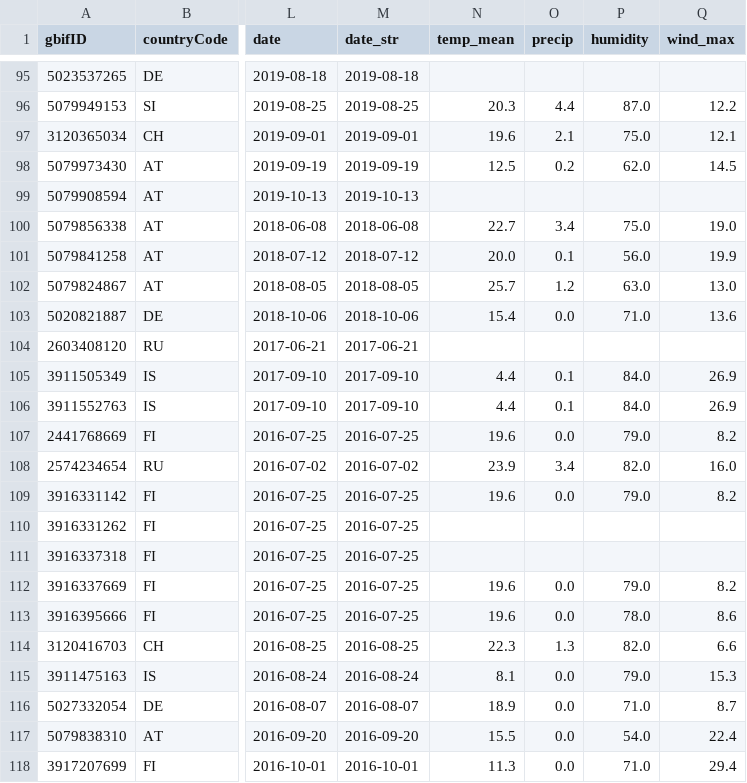
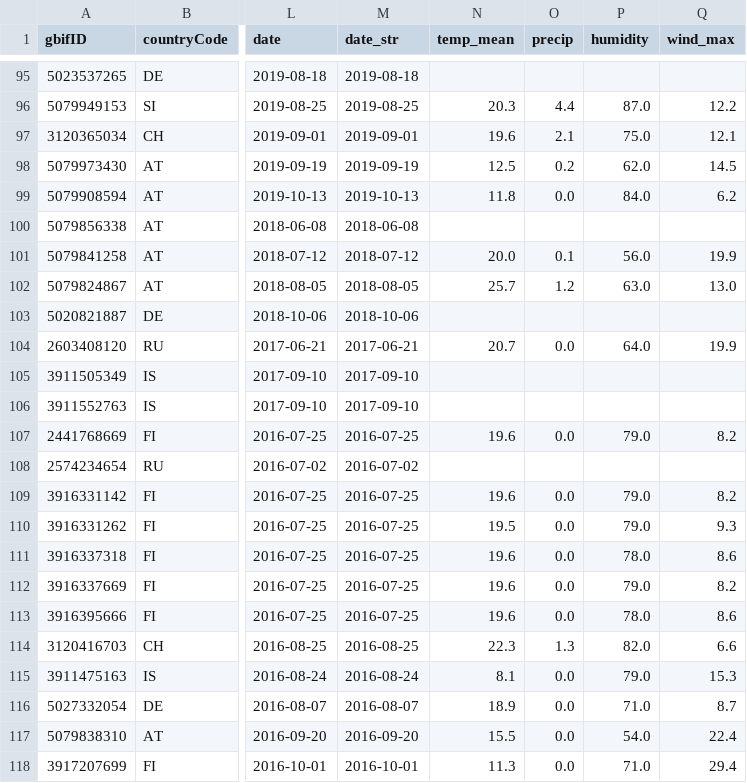
Before and after one commit to PappoIvanov/plasmopara-viticola, a CSV file: data/processed/gbif_with_weather.csv, drawn as a sheet; only a part is shown, gaps mark what is left out; the diff covers the shown part only; the diff names each change by its address in the sheet, - before the commit and + after, or states it on an @@ line.

```diff
--- a/data/processed/gbif_with_weather.csv
+++ b/data/processed/gbif_with_weather.csv
-N99 (temp_mean): (empty)
+N99 (temp_mean): 11.8
-O99 (precip): (empty)
+O99 (precip): 0.0
-P99 (humidity): (empty)
+P99 (humidity): 84.0
-Q99 (wind_max): (empty)
+Q99 (wind_max): 6.2
-N100 (temp_mean): 22.7
+N100 (temp_mean): (empty)
-O100 (precip): 3.4
+O100 (precip): (empty)
-P100 (humidity): 75.0
+P100 (humidity): (empty)
-Q100 (wind_max): 19.0
+Q100 (wind_max): (empty)
-N103 (temp_mean): 15.4
+N103 (temp_mean): (empty)
-O103 (precip): 0.0
+O103 (precip): (empty)
-P103 (humidity): 71.0
+P103 (humidity): (empty)
-Q103 (wind_max): 13.6
+Q103 (wind_max): (empty)
-N104 (temp_mean): (empty)
+N104 (temp_mean): 20.7
-O104 (precip): (empty)
+O104 (precip): 0.0
-P104 (humidity): (empty)
+P104 (humidity): 64.0
-Q104 (wind_max): (empty)
+Q104 (wind_max): 19.9
-N105:N106 (temp_mean): 4.4
+N105:N106 (temp_mean): (empty)
-O105:O106 (precip): 0.1
+O105:O106 (precip): (empty)
-P105:P106 (humidity): 84.0
+P105:P106 (humidity): (empty)
-Q105:Q106 (wind_max): 26.9
+Q105:Q106 (wind_max): (empty)
-N108 (temp_mean): 23.9
+N108 (temp_mean): (empty)
-O108 (precip): 3.4
+O108 (precip): (empty)
-P108 (humidity): 82.0
+P108 (humidity): (empty)
-Q108 (wind_max): 16.0
+Q108 (wind_max): (empty)
-N110 (temp_mean): (empty)
+N110 (temp_mean): 19.5
-O110:O111 (precip): (empty)
+O110:O111 (precip): 0.0
-P110 (humidity): (empty)
+P110 (humidity): 79.0
-Q110 (wind_max): (empty)
+Q110 (wind_max): 9.3
-N111 (temp_mean): (empty)
+N111 (temp_mean): 19.6
-P111 (humidity): (empty)
+P111 (humidity): 78.0
-Q111 (wind_max): (empty)
+Q111 (wind_max): 8.6
```
Also changed, not shown: 152 edited cells elsewhere in this file, 2 other files.
